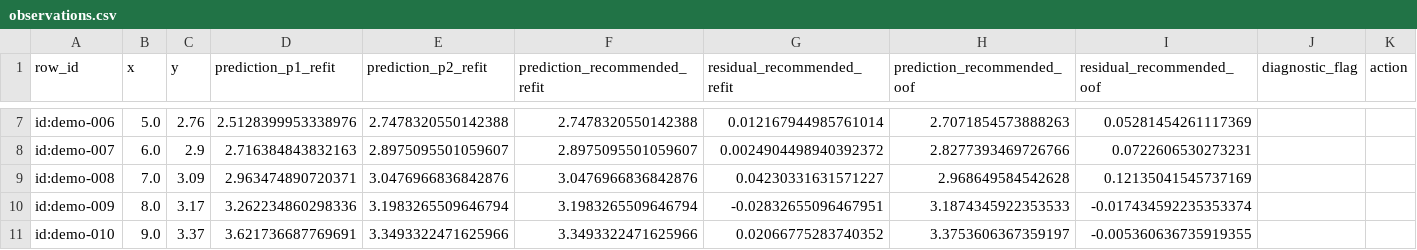
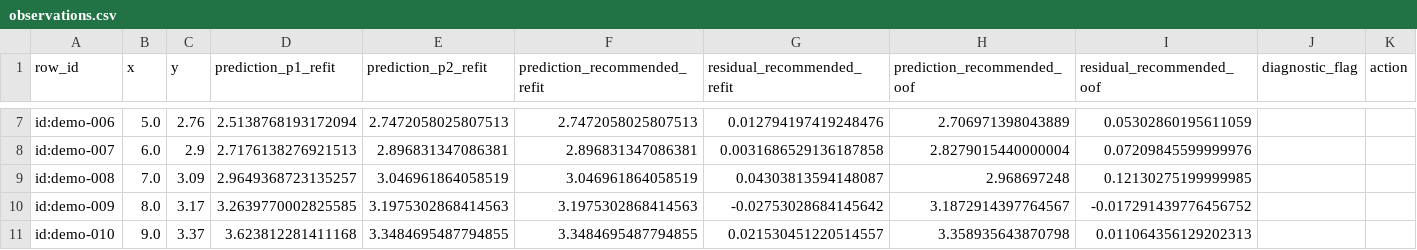
Before and after one commit to dev-sergeev/monotone-calibrate, a CSV file: examples/demo-output/observations.csv, drawn as a sheet; only a part is shown, gaps mark what is left out; the diff covers the shown part only; the diff names each change by its address in the sheet, - before the commit and + after, or states it on an @@ line.

```diff
--- a/examples/demo-output/observations.csv
+++ b/examples/demo-output/observations.csv
-D7 (prediction_p1_refit): 2.5128399953338976
+D7 (prediction_p1_refit): 2.5138768193172094
-E7 (prediction_p2_refit): 2.7478320550142388
+E7 (prediction_p2_refit): 2.7472058025807513
-F7 (prediction_recommended_refit): 2.7478320550142388
+F7 (prediction_recommended_refit): 2.7472058025807513
-G7 (residual_recommended_refit): 0.012167944985761014
+G7 (residual_recommended_refit): 0.012794197419248476
-H7 (prediction_recommended_oof): 2.7071854573888263
+H7 (prediction_recommended_oof): 2.706971398043889
-I7 (residual_recommended_oof): 0.05281454261117369
+I7 (residual_recommended_oof): 0.05302860195611059
-D8 (prediction_p1_refit): 2.716384843832163
+D8 (prediction_p1_refit): 2.7176138276921513
-E8 (prediction_p2_refit): 2.8975095501059607
+E8 (prediction_p2_refit): 2.896831347086381
-F8 (prediction_recommended_refit): 2.8975095501059607
+F8 (prediction_recommended_refit): 2.896831347086381
-G8 (residual_recommended_refit): 0.0024904498940392372
+G8 (residual_recommended_refit): 0.0031686529136187858
-H8 (prediction_recommended_oof): 2.8277393469726766
+H8 (prediction_recommended_oof): 2.8279015440000004
-I8 (residual_recommended_oof): 0.0722606530273231
+I8 (residual_recommended_oof): 0.07209845599999976
-D9 (prediction_p1_refit): 2.963474890720371
+D9 (prediction_p1_refit): 2.9649368723135257
-E9 (prediction_p2_refit): 3.0476966836842876
+E9 (prediction_p2_refit): 3.046961864058519
-F9 (prediction_recommended_refit): 3.0476966836842876
+F9 (prediction_recommended_refit): 3.046961864058519
-G9 (residual_recommended_refit): 0.04230331631571227
+G9 (residual_recommended_refit): 0.04303813594148087
-H9 (prediction_recommended_oof): 2.968649584542628
+H9 (prediction_recommended_oof): 2.968697248
-I9 (residual_recommended_oof): 0.12135041545737169
+I9 (residual_recommended_oof): 0.12130275199999985
-D10 (prediction_p1_refit): 3.262234860298336
+D10 (prediction_p1_refit): 3.2639770002825585
-E10 (prediction_p2_refit): 3.1983265509646794
+E10 (prediction_p2_refit): 3.1975302868414563
-F10 (prediction_recommended_refit): 3.1983265509646794
+F10 (prediction_recommended_refit): 3.1975302868414563
-G10 (residual_recommended_refit): -0.02832655096467951
+G10 (residual_recommended_refit): -0.02753028684145642
-H10 (prediction_recommended_oof): 3.1874345922353533
+H10 (prediction_recommended_oof): 3.1872914397764567
-I10 (residual_recommended_oof): -0.017434592235353374
+I10 (residual_recommended_oof): -0.017291439776456752
-D11 (prediction_p1_refit): 3.621736687769691
+D11 (prediction_p1_refit): 3.623812281411168
-E11 (prediction_p2_refit): 3.3493322471625966
+E11 (prediction_p2_refit): 3.3484695487794855
-F11 (prediction_recommended_refit): 3.3493322471625966
+F11 (prediction_recommended_refit): 3.3484695487794855
-G11 (residual_recommended_refit): 0.02066775283740352
+G11 (residual_recommended_refit): 0.021530451220514557
-H11 (prediction_recommended_oof): 3.3753606367359197
+H11 (prediction_recommended_oof): 3.358935643870798
-I11 (residual_recommended_oof): -0.005360636735919355
+I11 (residual_recommended_oof): 0.011064356129202313
```
Also changed, not shown: 150 edited cells elsewhere in this file, examples/demo-predictions.csv, 45 other files.
